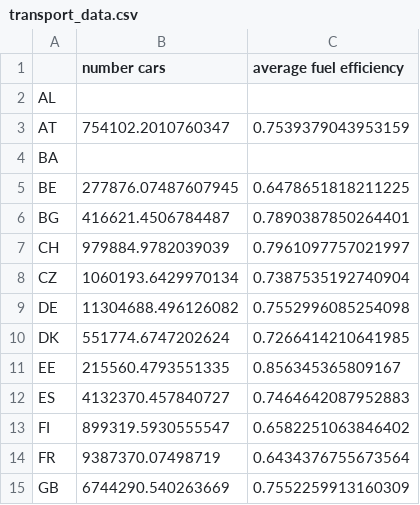
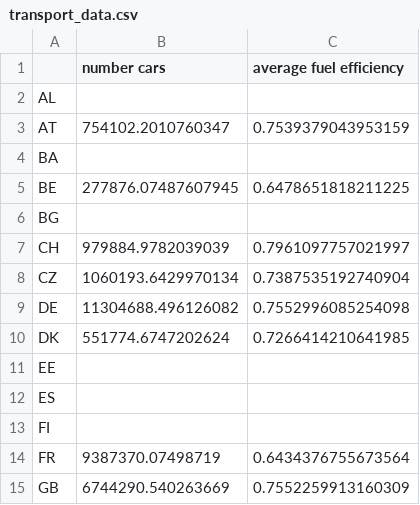
Before and after one commit to klingAle/pypsa-eur, a CSV file: scenario_data/transport_data.csv, drawn as a sheet; only a part is shown; the diff covers the shown part only.

```diff
--- a/scenario_data/transport_data.csv
+++ b/scenario_data/transport_data.csv
@@ -5,3 +5,3 @@ BA,,
 BE,277876.07487607945,0.6478651818211225
-BG,416621.4506784487,0.7890387850264401
+BG,,
 CH,979884.9782039039,0.7961097757021997
@@ -10,5 +10,5 @@ DE,11304688.496126082,0.7552996085254098
 DK,551774.6747202624,0.7266414210641985
-EE,215560.4793551335,0.856345365809167
-ES,4132370.457840727,0.7464642087952883
-FI,899319.5930555547,0.6582251063846402
+EE,,
+ES,,
+FI,,
 FR,9387370.07498719,0.6434376755673564
```
Also changed, not shown: 24 edited cells elsewhere in this file, scenario_data/energy_totals.csv, scenario_data/industrial_production_per_country.csv, 1 other file.
